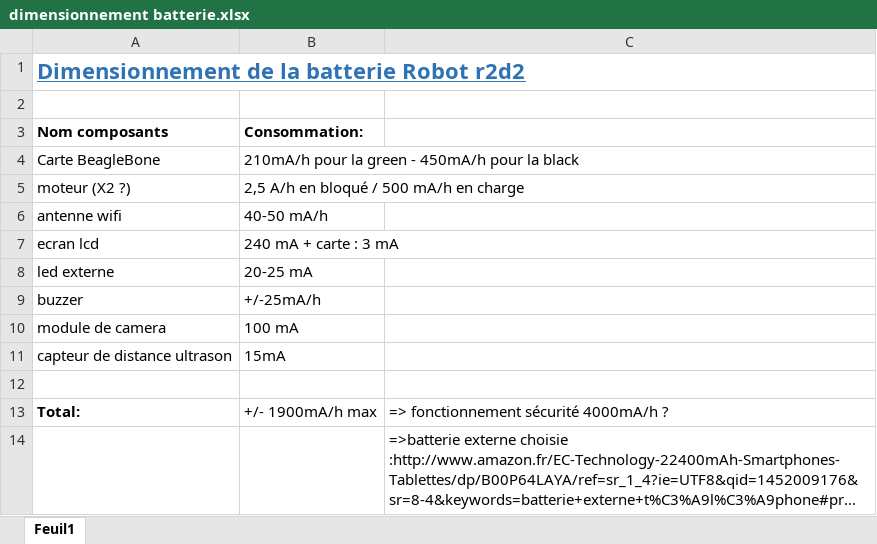
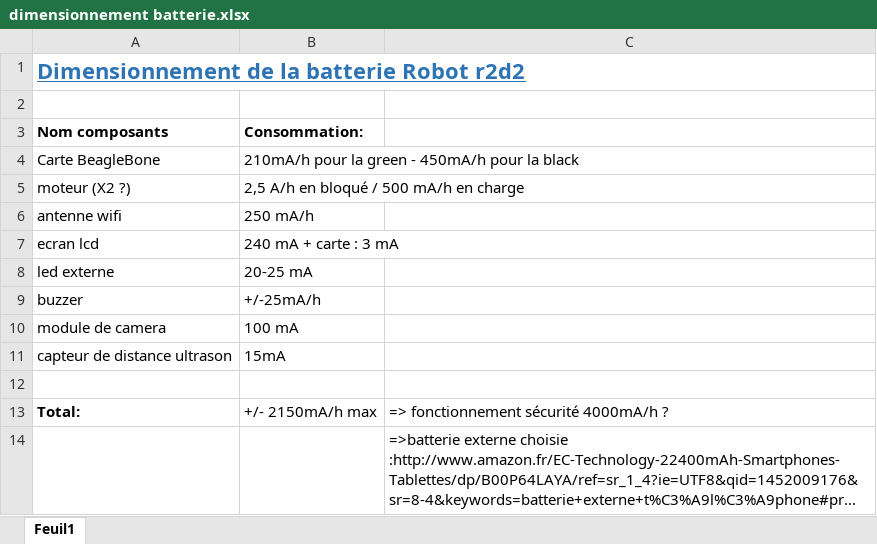
Before and after one commit to Noctisae/R2D2-in-the-sky, an Excel workbook: etudes diverses/dimensionnement batterie.xlsx, sheet Feuil1, drawn as a sheet; long unchanged cells end in …; values as stored, in another font and other column widths than the file's, no borders; the diff names each change by its address in the sheet, - before the commit and + after, or states it on an @@ line.

```diff
--- a/etudes diverses/dimensionnement batterie.xlsx (sheet Feuil1)
+++ b/etudes diverses/dimensionnement batterie.xlsx (sheet Feuil1)
-B6 (Consommation:): 40-50 mA/h
+B6 (Consommation:): 250 mA/h
-B13 (Consommation:): +/- 1900mA/h max
+B13 (Consommation:): +/- 2150mA/h max
```
Also changed, not shown: 4 other files.
